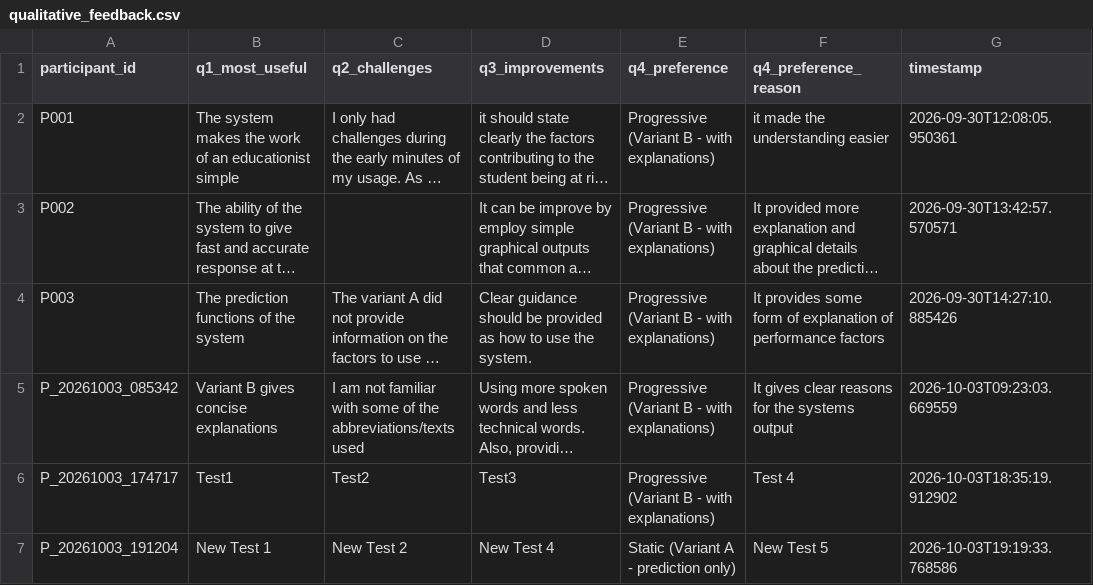
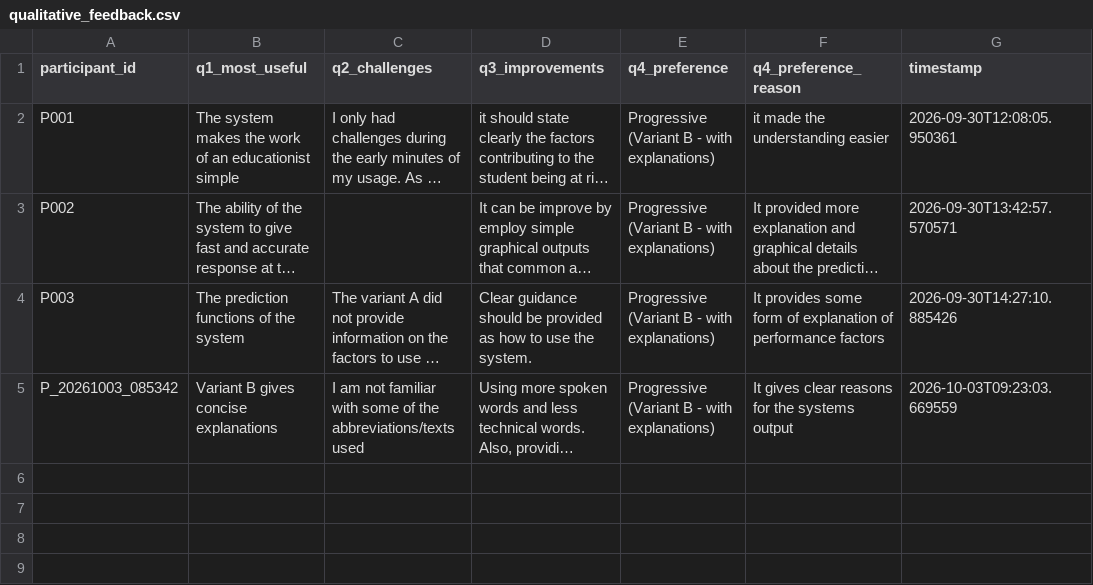
Before and after one commit to tylertgb/mphil_thesis_project, a CSV file: study_data/qualitative_feedback.csv, drawn as a sheet; long unchanged cells end in …; the diff names each change by its address in the sheet, - before the commit and + after, or states it on an @@ line.

Commit message:
Remove test participant data - keep only valid participants
Removed test IDs and all their responses:
- P_20261003_122900 (test participant with all 1s and 2s)
- P_20261003_174717 (duplicate test sessions)
- P_20261003_191005 (incomplete test)
- P_20261003_191204 (test participant)

Valid participants remaining:
- P001 (complete, both variants + feedback)
- P002 (complete, both variants + feedback)
- P003 (complete, both variants + feedback)
- P_20261003_085342 (complete, both variants + feedback)

Files cleaned:
- decision_confidence.csv: 48 rows → 24 rows
- demographics.csv: 8 rows → 4 rows
- qualitative_feedback.csv: 6 rows → 4 rows
- sus_responses.csv: 16 rows → 8 rows
- trust_responses.csv: 16 rows → 8 rows
- understanding_responses.csv: 15 rows → 8 rows
- active_sessions.csv: 4 rows → 1 row

```diff
--- a/study_data/qualitative_feedback.csv
+++ b/study_data/qualitative_feedback.csv
-row 6: P_20261003_174717 | Test1 | Test2 | Test3 | Progressive (Variant B - with explanations) | Test 4 | 2026-10-03T18:35:19.912902
-row 7: P_20261003_191204 | New Test 1 | New Test 2 | New Test 4 | Static (Variant A - prediction only) | New Test 5 | 2026-10-03T19:19:33.768586
```
Also changed, not shown: study_data/decision_confidence.csv, study_data/demographics.csv, 4 other files.
